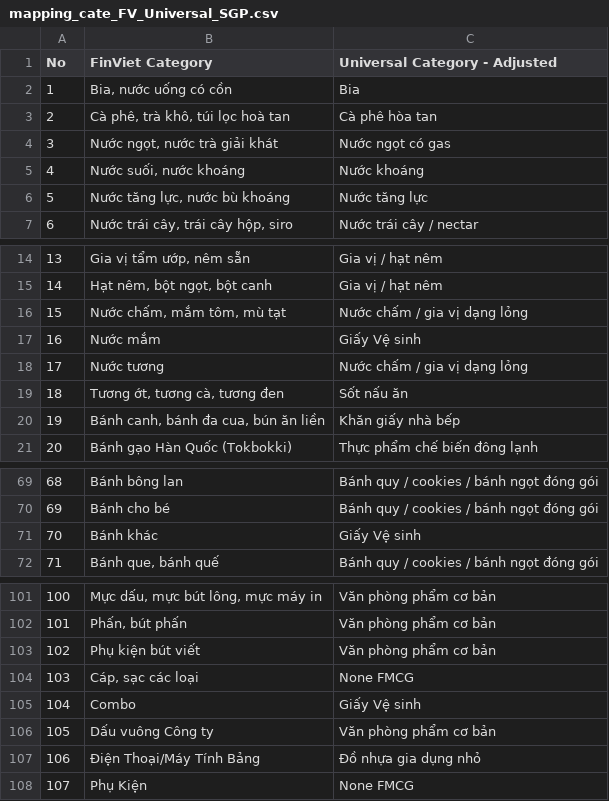
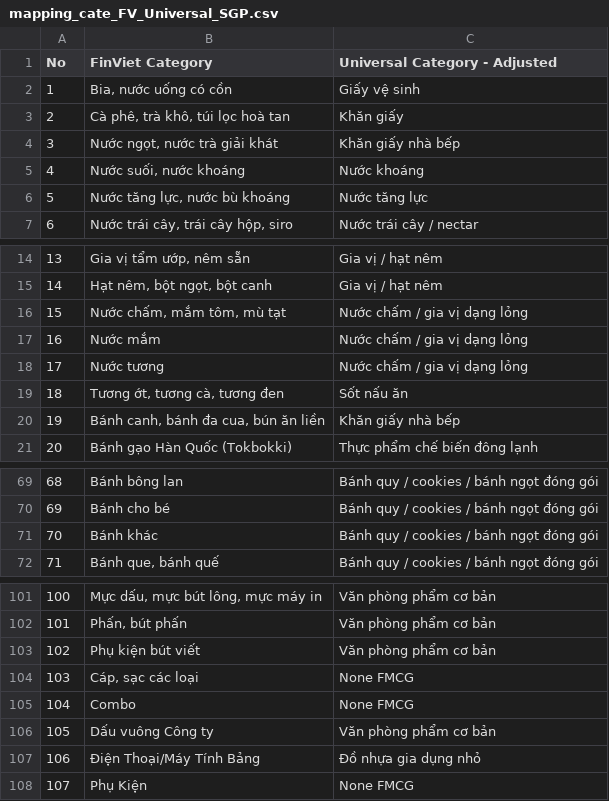
Before and after one commit to nqk2802/Category_FV_Universal, a CSV file: mapping_cate_FV_Universal_SGP.csv, drawn as a sheet; only a part is shown, gaps mark what is left out; the diff names each change by its address in the sheet, - before the commit and + after, or states it on an @@ line.

Commit message:
Add files via upload

```diff
--- a/mapping_cate_FV_Universal_SGP.csv
+++ b/mapping_cate_FV_Universal_SGP.csv
-C2 (Universal Category - Adjusted): Bia
+C2 (Universal Category - Adjusted): Giấy vệ sinh
-C3 (Universal Category - Adjusted): Cà phê hòa tan
+C3 (Universal Category - Adjusted): Khăn giấy
-C4 (Universal Category - Adjusted): Nước ngọt có gas
+C4 (Universal Category - Adjusted): Khăn giấy nhà bếp
-C17 (Universal Category - Adjusted): Giấy Vệ sinh
+C17 (Universal Category - Adjusted): Nước chấm / gia vị dạng lỏng
-C71 (Universal Category - Adjusted): Giấy Vệ sinh
+C71 (Universal Category - Adjusted): Bánh quy / cookies / bánh ngọt đóng gói
-C105 (Universal Category - Adjusted): Giấy Vệ sinh
+C105 (Universal Category - Adjusted): None FMCG
```
